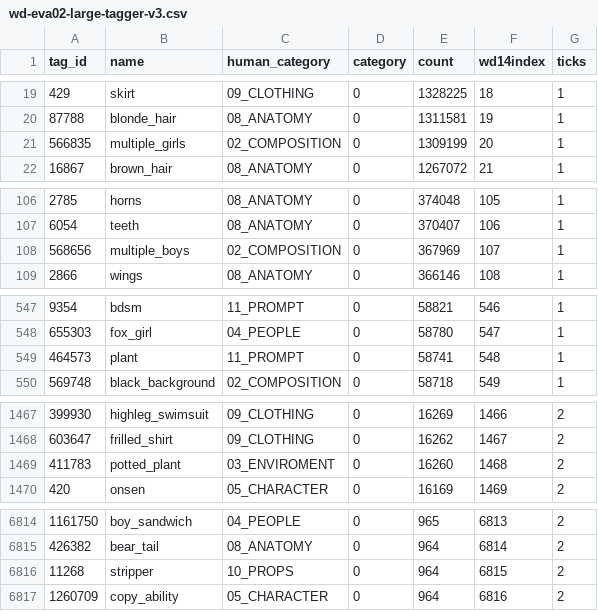
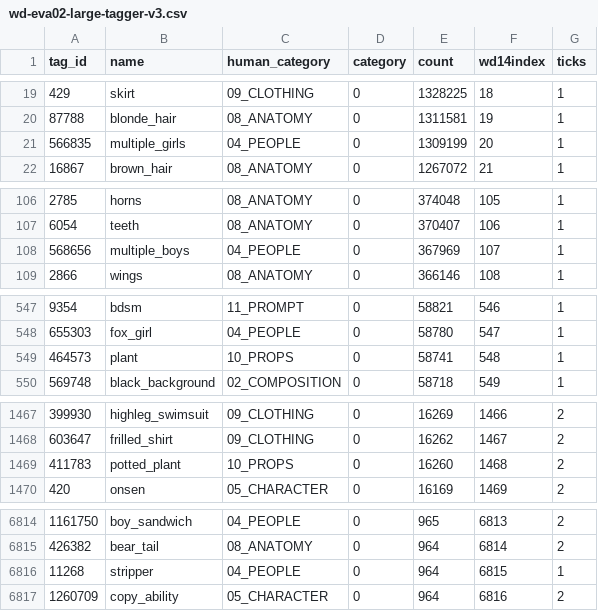
Before and after one commit to Farrenzo/farrenzos_garbage, a CSV file: models/wd14_v3/wd-eva02-large-tagger-v3.csv, drawn as a sheet; only a part is shown, gaps mark what is left out; the diff covers the shown part only.

```diff
--- a/models/wd14_v3/wd-eva02-large-tagger-v3.csv
+++ b/models/wd14_v3/wd-eva02-large-tagger-v3.csv
@@ -20,3 +20,3 @@ tag_id,name,human_category,category,count,wd14index,ticks
 87788,blonde_hair,08_ANATOMY,0,1311581,19,1
-566835,multiple_girls,02_COMPOSITION,0,1309199,20,1
+566835,multiple_girls,04_PEOPLE,0,1309199,20,1
 16867,brown_hair,08_ANATOMY,0,1267072,21,1
@@ -107,3 +107,3 @@ tag_id,name,human_category,category,count,wd14index,ticks
 6054,teeth,08_ANATOMY,0,370407,106,1
-568656,multiple_boys,02_COMPOSITION,0,367969,107,1
+568656,multiple_boys,04_PEOPLE,0,367969,107,1
 2866,wings,08_ANATOMY,0,366146,108,1
@@ -548,3 +548,3 @@ tag_id,name,human_category,category,count,wd14index,ticks
 655303,fox_girl,04_PEOPLE,0,58780,547,1
-464573,plant,11_PROMPT,0,58741,548,1
+464573,plant,10_PROPS,0,58741,548,1
 569748,black_background,02_COMPOSITION,0,58718,549,1
@@ -1468,3 +1468,3 @@ tag_id,name,human_category,category,count,wd14index,ticks
 603647,frilled_shirt,09_CLOTHING,0,16262,1467,2
-411783,potted_plant,03_ENVIROMENT,0,16260,1468,2
+411783,potted_plant,10_PROPS,0,16260,1468,2
 420,onsen,05_CHARACTER,0,16169,1469,2
@@ -6815,3 +6815,3 @@ tag_id,name,human_category,category,count,wd14index,ticks
 426382,bear_tail,08_ANATOMY,0,964,6814,2
-11268,stripper,10_PROPS,0,964,6815,2
+11268,stripper,04_PEOPLE,0,964,6815,1
 1260709,copy_ability,05_CHARACTER,0,964,6816,2
```
Also changed, not shown: 13 edited cells elsewhere in this file, 7 other files.
